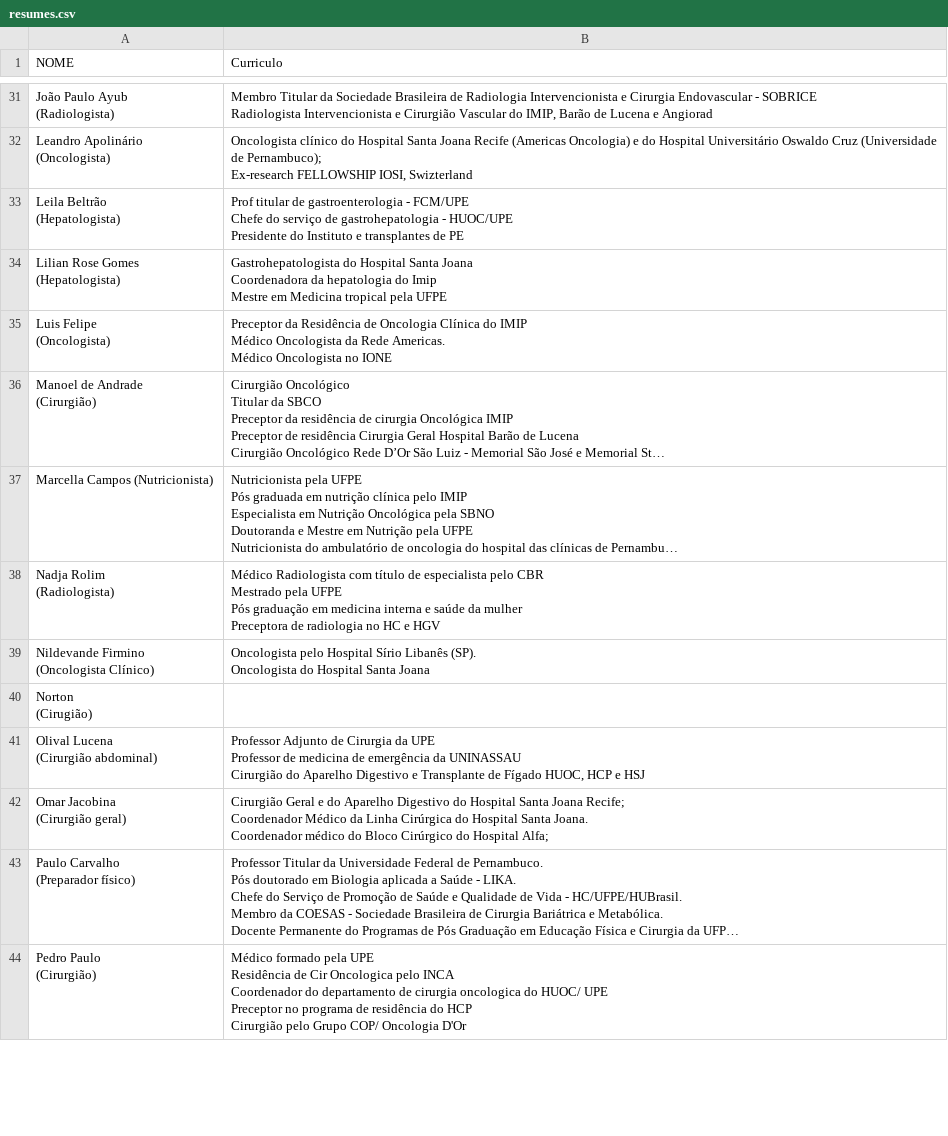
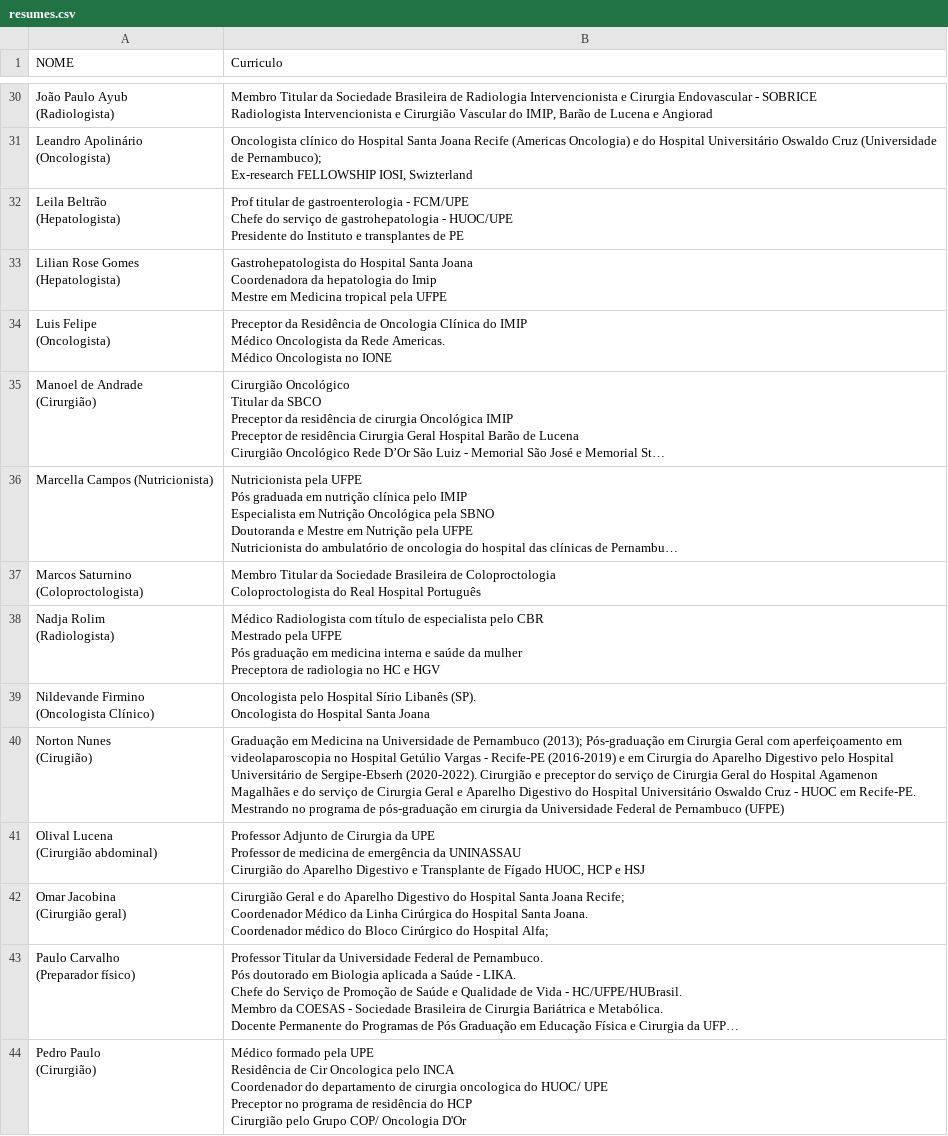
Before and after one commit to jgfn1/luka, a CSV file: tgi2026/resumes/resumes.csv, drawn as a sheet; only a part is shown, gaps mark what is left out; long unchanged cells end in …; removed rows and columns are numbered as before the commit, all else as after; ↵ is a line break in a cell; the diff covers the shown part only; the diff names each change by its address in the sheet, - before the commit and + after, or states it on an @@ line.

Commit message:
Update TGI 2026 schedule and speaker details for October 16 and 17
- Revised session titles and speaker roles, including updates to the panel on pancreatic cancer and colorectal cancer.
- Added new speaker profiles for Marcos Saturnino and Norton Nunes, along with their images.
- Enhanced the overall structure and accessibility of the event schedule across HTML and JSON formats.
- Updated speaker details to reflect accurate roles and contributions for improved clarity.

```diff
--- a/tgi2026/resumes/resumes.csv
+++ b/tgi2026/resumes/resumes.csv
+row 37: Marcos Saturnino ↵ (Coloproctologista) | Membro Titular da Sociedade Brasileira de Coloproctologia ↵ Coloproctologista do Real Hospital Português
-row 40: Norton ↵ (Cirugião)
+row 40: Norton Nunes ↵ (Cirugião) | Graduação em Medicina na Universidade de Pernambuco (2013); Pós-graduação em Cirurgia Geral com aperfeiçoamento em videolaparoscopia no Hospital Getúlio Vargas - Recife-PE (2016-2019) e em Cirurgia do Aparelho Digestivo pelo Hospital Universitário de Sergipe-Ebserh (2020-2022). Cirurgião e preceptor do serviço de Cirurgia Geral do Hospital Agamenon Magalhães e do serviço de Cirurgia Geral e Aparelho Digestivo do Hospital Universitário Oswaldo Cruz - HUOC em Recife-PE. Mestrando no programa de pós-graduação em cirurgia da Universidade Federal de Pernambuco (UFPE)
```
Also changed, not shown: 1 added row, 2 removed rows and 3 edited cells elsewhere in this file, tgi2026/guests/chairs-moderators-speakers.csv, tgi2026/schedule/programacao-16-10.csv, 31 other files.
